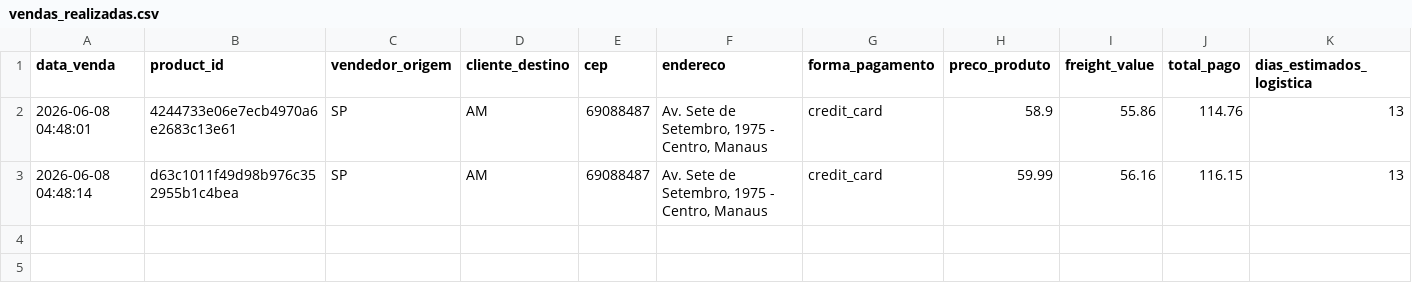
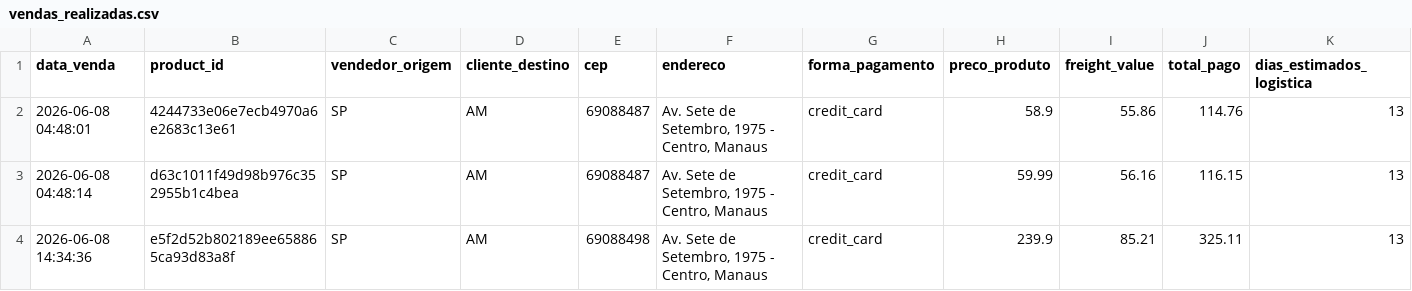
Before and after one commit to Chris-luiz/ifam_machine_learning, a CSV file: datasets/vendas_realizadas.csv, drawn as a sheet; only a part is shown; rows hold the shown columns only; the diff names each change by its address in the sheet, - before the commit and + after, or states it on an @@ line.

```diff
--- a/datasets/vendas_realizadas.csv
+++ b/datasets/vendas_realizadas.csv
+row 4: 2026-06-08 14:34:36 | e5f2d52b802189ee658865ca93d83a8f | SP | AM | 69088498 | Av. Sete de Setembro, 1975 - Centro, Manaus | credit_card | 239.9 | 85.21 | 325.11 | 13
```
Also changed, not shown: 10 other files.
